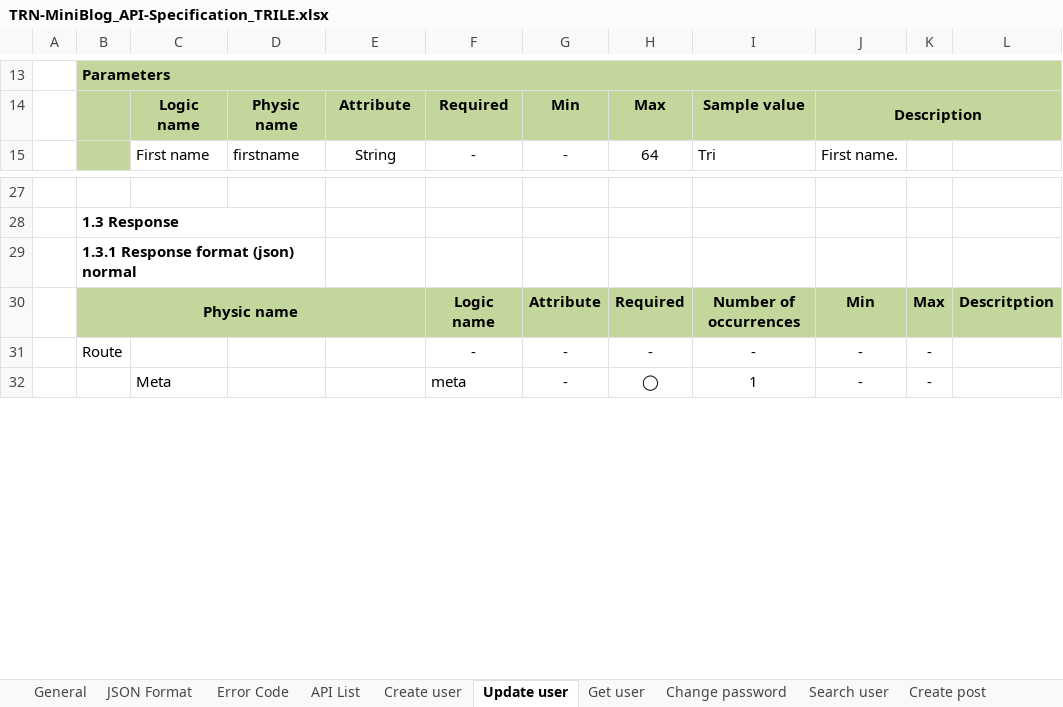
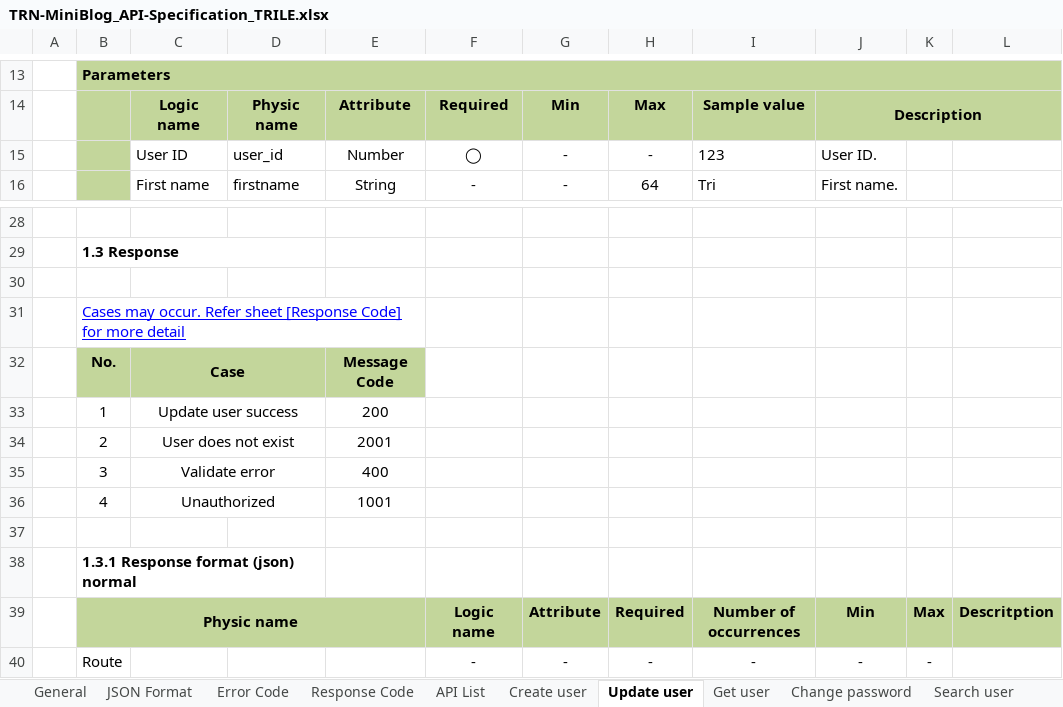
Before and after one commit to Mulodo-Java-Training/miniblog-le.tri, an Excel workbook: doc/backend/api/TRN-MiniBlog_API-Specification_TRILE.xlsx, sheet Update user, drawn as a sheet; only a part is shown, gaps mark what is left out; the shorter side is filled out with more unchanged rows; values as stored, in another font and other column widths than the file's, no borders; charts and pictures not drawn; the diff names each change by its address in the sheet, - before the commit and + after, or states it on an @@ line.

Commit message:
Add [response code] sheet, add response case in all functions

```diff
--- a/doc/backend/api/TRN-MiniBlog_API-Specification_TRILE.xlsx (sheet Update user)
+++ b/doc/backend/api/TRN-MiniBlog_API-Specification_TRILE.xlsx (sheet Update user)
+sheet tab: Response Code
+row 15:  |  | User ID | user_id | Number | ◯ | - | - | 123 | User ID.
+row 30: (empty)
+row 31:  | Cases may occur. Refer sheet [Response Code] for more detail
+row 32:  | No. | Case |  | Message Code
+row 33:  | 1 | Update user success |  | 200
+row 34:  | 2 | User does not exist |  | 2001
+row 35:  | 3 | Validate error |  | 400
+row 36:  | 4 | Unauthorized |  | 1001
+row 37: (empty)
```
Also changed, not shown: sheet Create comment, sheet Delete comment, sheet ActiveDeactive post, sheet Edit comment, sheet Edit post, sheet Error Code, 15 more sheets, charts or pictures.
